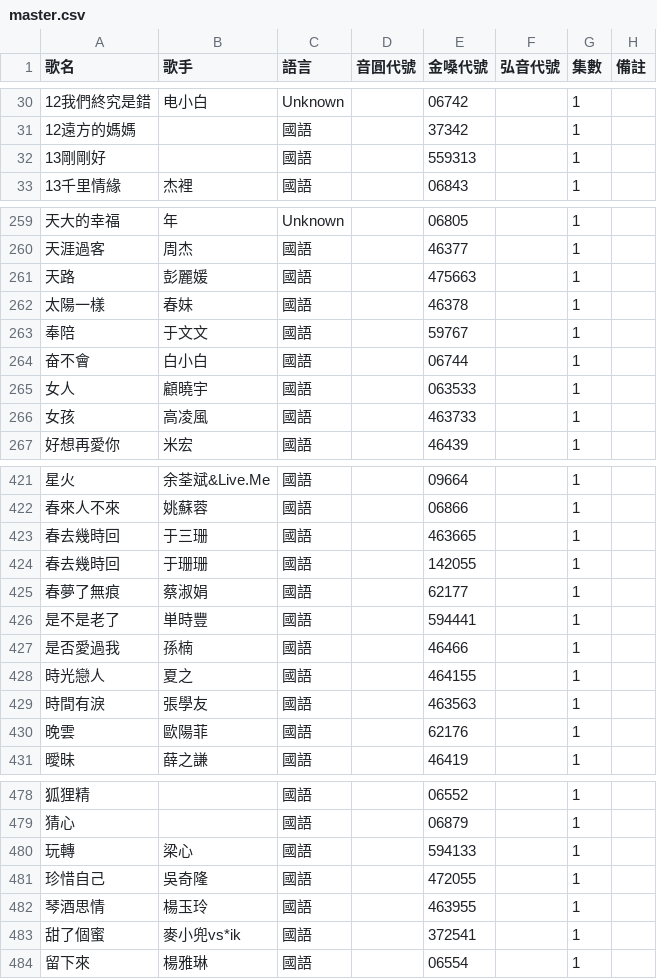
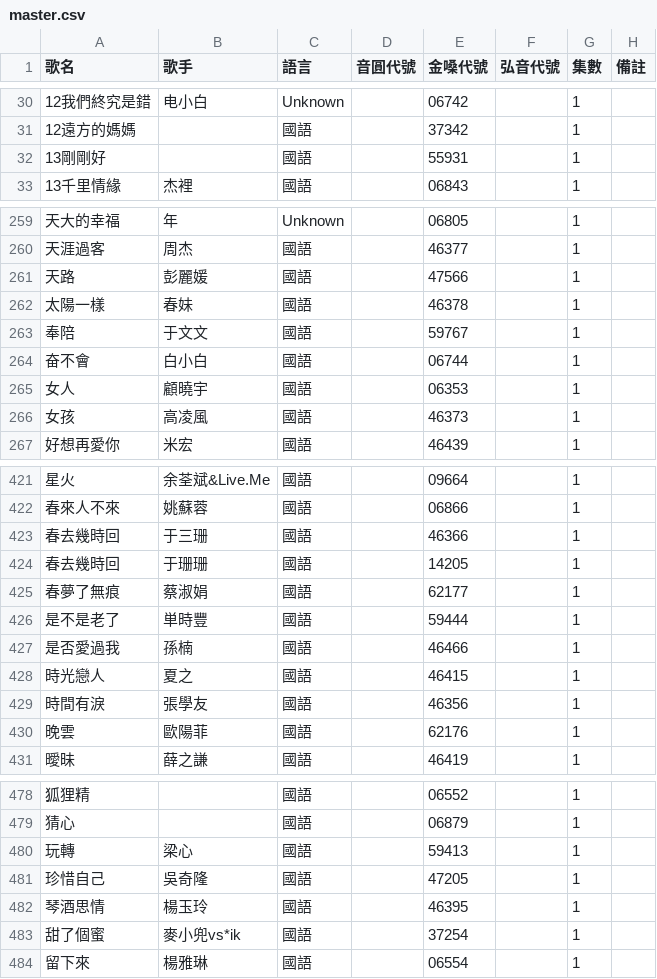
Before and after one commit to z5zsmydnnm-cell/KTV-SONG, a CSV file: songs/master.csv, drawn as a sheet; only a part is shown, gaps mark what is left out; the diff covers the shown part only; the diff names each change by its address in the sheet, - before the commit and + after, or states it on an @@ line.

Commit message:
fix: normalize golden voice OCR song numbers

```diff
--- a/songs/master.csv
+++ b/songs/master.csv
-E32 (金嗓代號): 559313
+E32 (金嗓代號): 55931
-E261 (金嗓代號): 475663
+E261 (金嗓代號): 47566
-E265 (金嗓代號): 063533
+E265 (金嗓代號): 06353
-E266 (金嗓代號): 463733
+E266 (金嗓代號): 46373
-E423 (金嗓代號): 463665
+E423 (金嗓代號): 46366
-E424 (金嗓代號): 142055
+E424 (金嗓代號): 14205
-E426 (金嗓代號): 594441
+E426 (金嗓代號): 59444
-E428 (金嗓代號): 464155
+E428 (金嗓代號): 46415
-E429 (金嗓代號): 463563
+E429 (金嗓代號): 46356
-E480 (金嗓代號): 594133
+E480 (金嗓代號): 59413
-E481 (金嗓代號): 472055
+E481 (金嗓代號): 47205
-E482 (金嗓代號): 463955
+E482 (金嗓代號): 46395
-E483 (金嗓代號): 372541
+E483 (金嗓代號): 37254
```
Also changed, not shown: 25 edited cells elsewhere in this file, songs/金嗓.csv, 2 other files.
